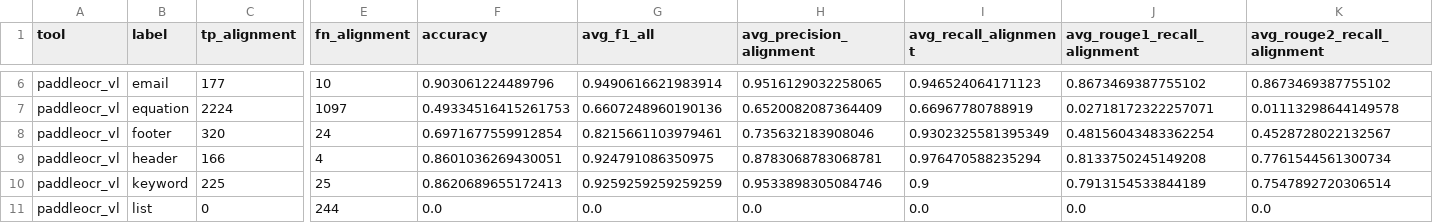
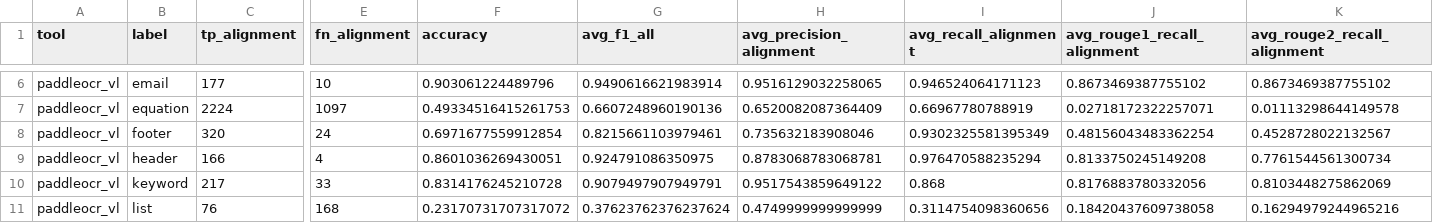
Before and after one commit to NB1717/eSciBench, a CSV file: data/results/avg - PaddleOCR-VL.csv, drawn as a sheet; only a part is shown, gaps mark what is left out; the diff covers the shown part only; the diff names each change by its address in the sheet, - before the commit and + after, or states it on an @@ line.

```diff
--- a/data/results/avg - PaddleOCR-VL.csv
+++ b/data/results/avg - PaddleOCR-VL.csv
-C10 (tp_alignment): 225
+C10 (tp_alignment): 217
-E10 (fn_alignment): 25
+E10 (fn_alignment): 33
-F10 (accuracy): 0.8620689655172413
+F10 (accuracy): 0.8314176245210728
-G10 (avg_f1_all): 0.9259259259259259
+G10 (avg_f1_all): 0.9079497907949791
-H10 (avg_precision_alignment): 0.9533898305084746
+H10 (avg_precision_alignment): 0.9517543859649122
-I10 (avg_recall_alignment): 0.9
+I10 (avg_recall_alignment): 0.868
-J10 (avg_rouge1_recall_alignment): 0.7913154533844189
+J10 (avg_rouge1_recall_alignment): 0.8176883780332056
-K10 (avg_rouge2_recall_alignment): 0.7547892720306514
+K10 (avg_rouge2_recall_alignment): 0.8103448275862069
-C11 (tp_alignment): 0
+C11 (tp_alignment): 76
-E11 (fn_alignment): 244
+E11 (fn_alignment): 168
-F11 (accuracy): 0.0
+F11 (accuracy): 0.23170731707317072
-G11 (avg_f1_all): 0.0
+G11 (avg_f1_all): 0.37623762376237624
-H11 (avg_precision_alignment): 0.0
+H11 (avg_precision_alignment): 0.4749999999999999
-I11 (avg_recall_alignment): 0.0
+I11 (avg_recall_alignment): 0.3114754098360656
-J11 (avg_rouge1_recall_alignment): 0.0
+J11 (avg_rouge1_recall_alignment): 0.18420437609738058
-K11 (avg_rouge2_recall_alignment): 0.0
+K11 (avg_rouge2_recall_alignment): 0.16294979244965216
```
Also changed, not shown: 126 edited cells elsewhere in this file, 2 other files.
